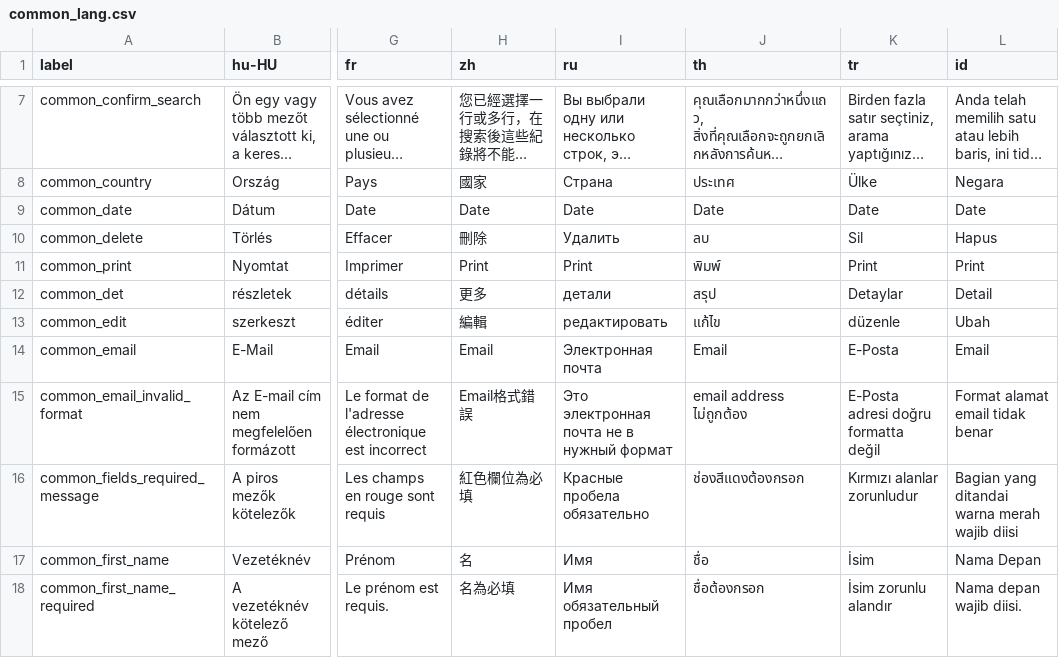
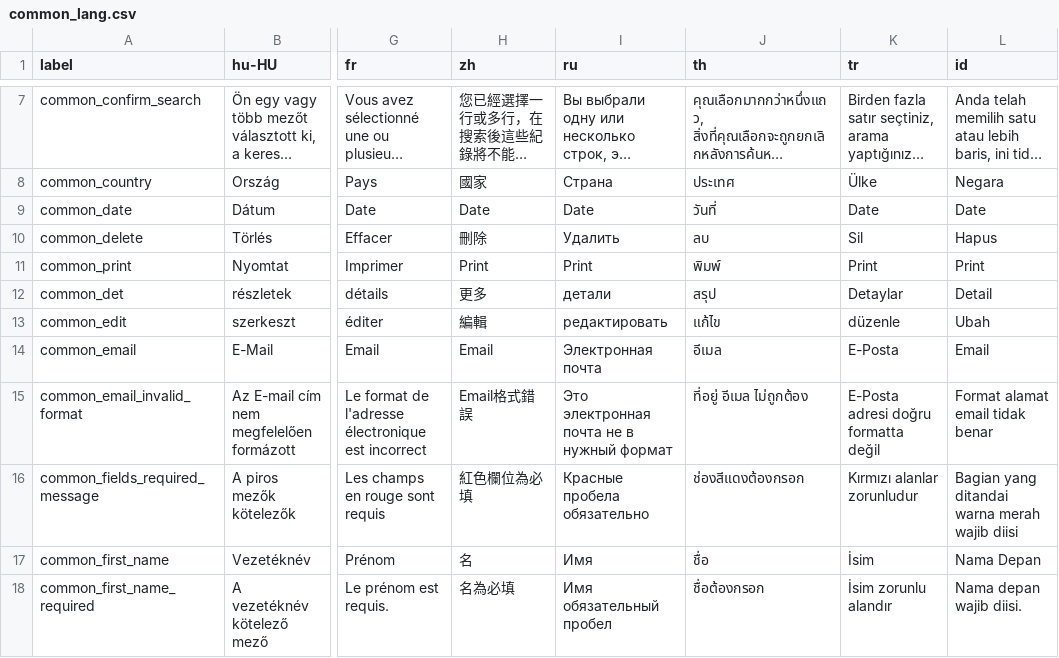
Before and after one commit to opensourcepos/opensourcepos, a CSV file: translations/common_lang.csv, drawn as a sheet; only a part is shown, gaps mark what is left out; long unchanged cells end in …; the diff names each change by its address in the sheet, - before the commit and + after, or states it on an @@ line.

Commit message:
Change some Thai translations

```diff
--- a/translations/common_lang.csv
+++ b/translations/common_lang.csv
-J9 (th): Date
+J9 (th): วันที่
-J14 (th): Email
+J14 (th): อีเมล
-J15 (th): email address ไม่ถูกต้อง
+J15 (th): ที่อยู่ อีเมล ไม่ถูกต้อง
```
